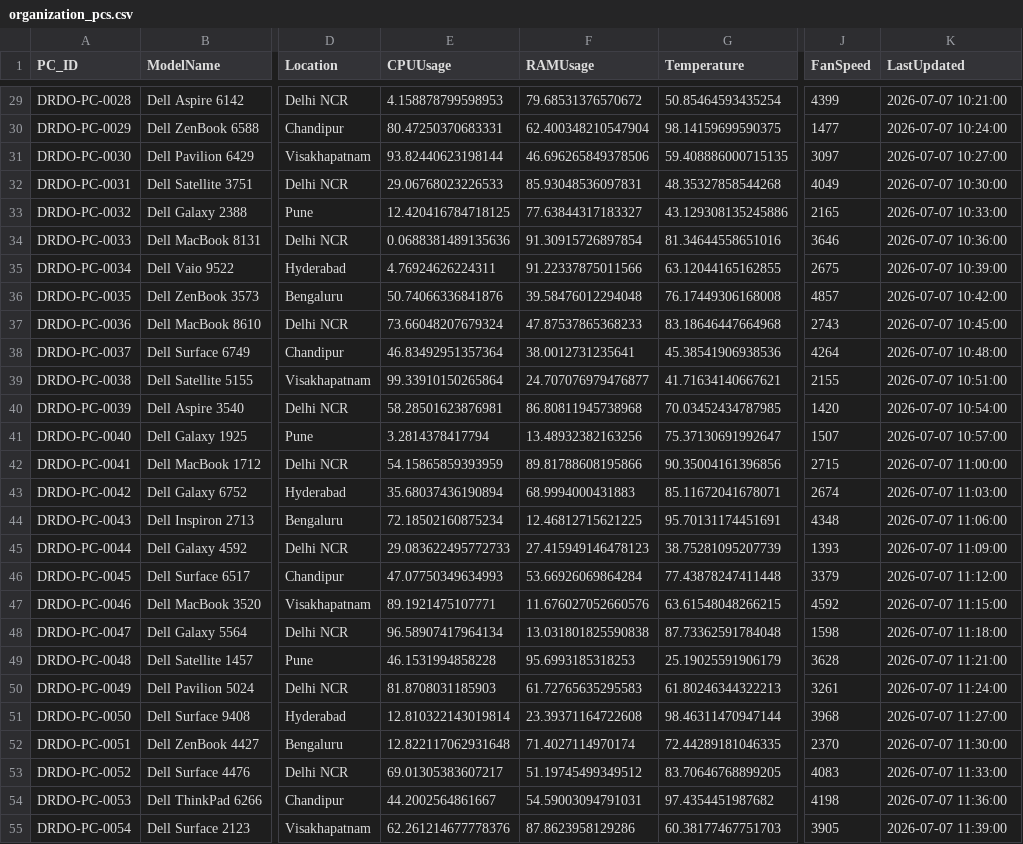
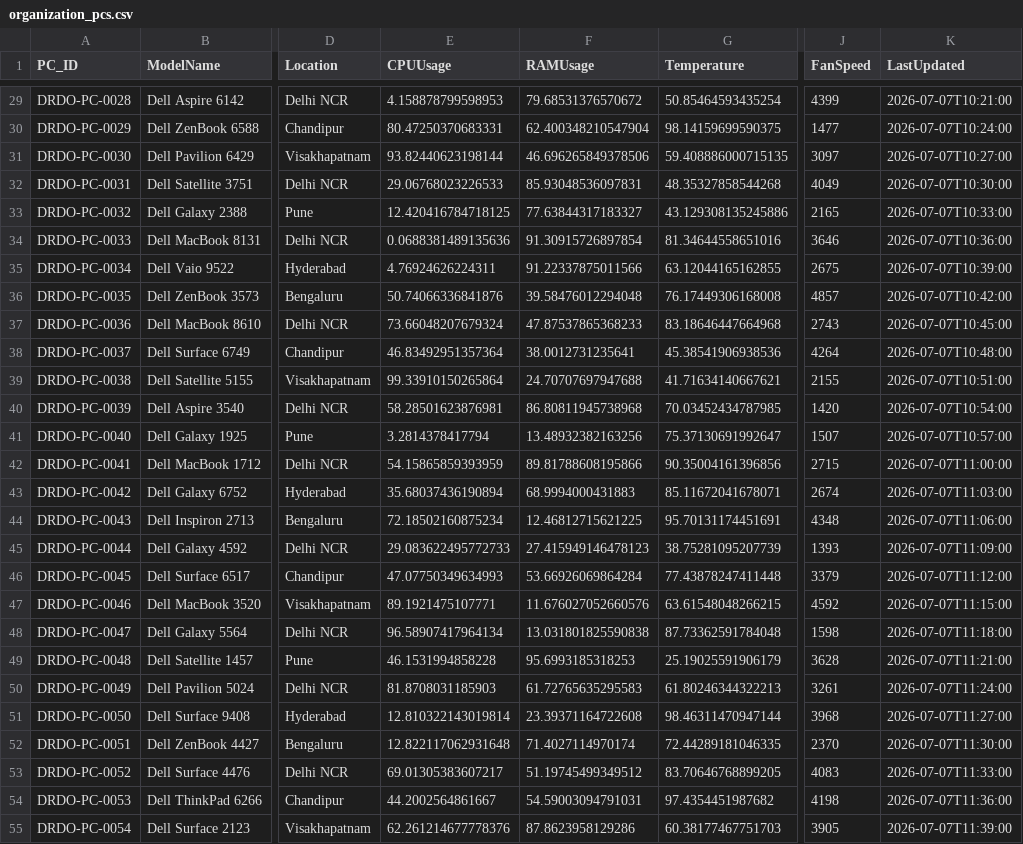
Before and after one commit to YuvrajPunia/AI-PC-Predictive-Maintenance-Ecosystem, a CSV file: organization_pcs.csv, drawn as a sheet; only a part is shown, gaps mark what is left out; the diff covers the shown part only; the diff names each change by its address in the sheet, - before the commit and + after, or states it on an @@ line.

```diff
--- a/organization_pcs.csv
+++ b/organization_pcs.csv
-K29 (LastUpdated): 2026-07-07 10:21:00
+K29 (LastUpdated): 2026-07-07T10:21:00
-K30 (LastUpdated): 2026-07-07 10:24:00
+K30 (LastUpdated): 2026-07-07T10:24:00
-K31 (LastUpdated): 2026-07-07 10:27:00
+K31 (LastUpdated): 2026-07-07T10:27:00
-K32 (LastUpdated): 2026-07-07 10:30:00
+K32 (LastUpdated): 2026-07-07T10:30:00
-K33 (LastUpdated): 2026-07-07 10:33:00
+K33 (LastUpdated): 2026-07-07T10:33:00
-K34 (LastUpdated): 2026-07-07 10:36:00
+K34 (LastUpdated): 2026-07-07T10:36:00
-K35 (LastUpdated): 2026-07-07 10:39:00
+K35 (LastUpdated): 2026-07-07T10:39:00
-K36 (LastUpdated): 2026-07-07 10:42:00
+K36 (LastUpdated): 2026-07-07T10:42:00
-K37 (LastUpdated): 2026-07-07 10:45:00
+K37 (LastUpdated): 2026-07-07T10:45:00
-K38 (LastUpdated): 2026-07-07 10:48:00
+K38 (LastUpdated): 2026-07-07T10:48:00
-F39 (RAMUsage): 24.707076979476877
+F39 (RAMUsage): 24.70707697947688
-K39 (LastUpdated): 2026-07-07 10:51:00
+K39 (LastUpdated): 2026-07-07T10:51:00
-K40 (LastUpdated): 2026-07-07 10:54:00
+K40 (LastUpdated): 2026-07-07T10:54:00
-K41 (LastUpdated): 2026-07-07 10:57:00
+K41 (LastUpdated): 2026-07-07T10:57:00
-K42 (LastUpdated): 2026-07-07 11:00:00
+K42 (LastUpdated): 2026-07-07T11:00:00
-K43 (LastUpdated): 2026-07-07 11:03:00
+K43 (LastUpdated): 2026-07-07T11:03:00
-K44 (LastUpdated): 2026-07-07 11:06:00
+K44 (LastUpdated): 2026-07-07T11:06:00
-K45 (LastUpdated): 2026-07-07 11:09:00
+K45 (LastUpdated): 2026-07-07T11:09:00
-K46 (LastUpdated): 2026-07-07 11:12:00
+K46 (LastUpdated): 2026-07-07T11:12:00
-K47 (LastUpdated): 2026-07-07 11:15:00
+K47 (LastUpdated): 2026-07-07T11:15:00
-K48 (LastUpdated): 2026-07-07 11:18:00
+K48 (LastUpdated): 2026-07-07T11:18:00
-K49 (LastUpdated): 2026-07-07 11:21:00
+K49 (LastUpdated): 2026-07-07T11:21:00
-K50 (LastUpdated): 2026-07-07 11:24:00
+K50 (LastUpdated): 2026-07-07T11:24:00
-K51 (LastUpdated): 2026-07-07 11:27:00
+K51 (LastUpdated): 2026-07-07T11:27:00
-K52 (LastUpdated): 2026-07-07 11:30:00
+K52 (LastUpdated): 2026-07-07T11:30:00
-K53 (LastUpdated): 2026-07-07 11:33:00
+K53 (LastUpdated): 2026-07-07T11:33:00
-K54 (LastUpdated): 2026-07-07 11:36:00
+K54 (LastUpdated): 2026-07-07T11:36:00
-K55 (LastUpdated): 2026-07-07 11:39:00
+K55 (LastUpdated): 2026-07-07T11:39:00
```
Also changed, not shown: 1 added row and 81 edited cells elsewhere in this file, 44 other files.
